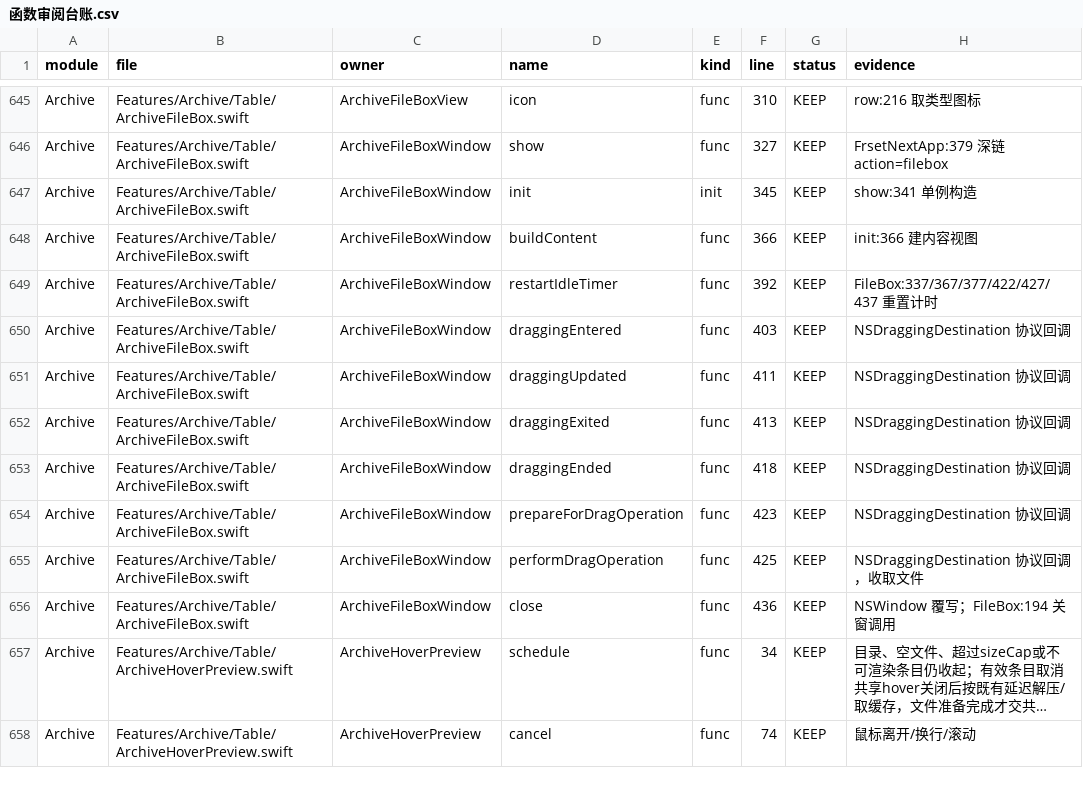
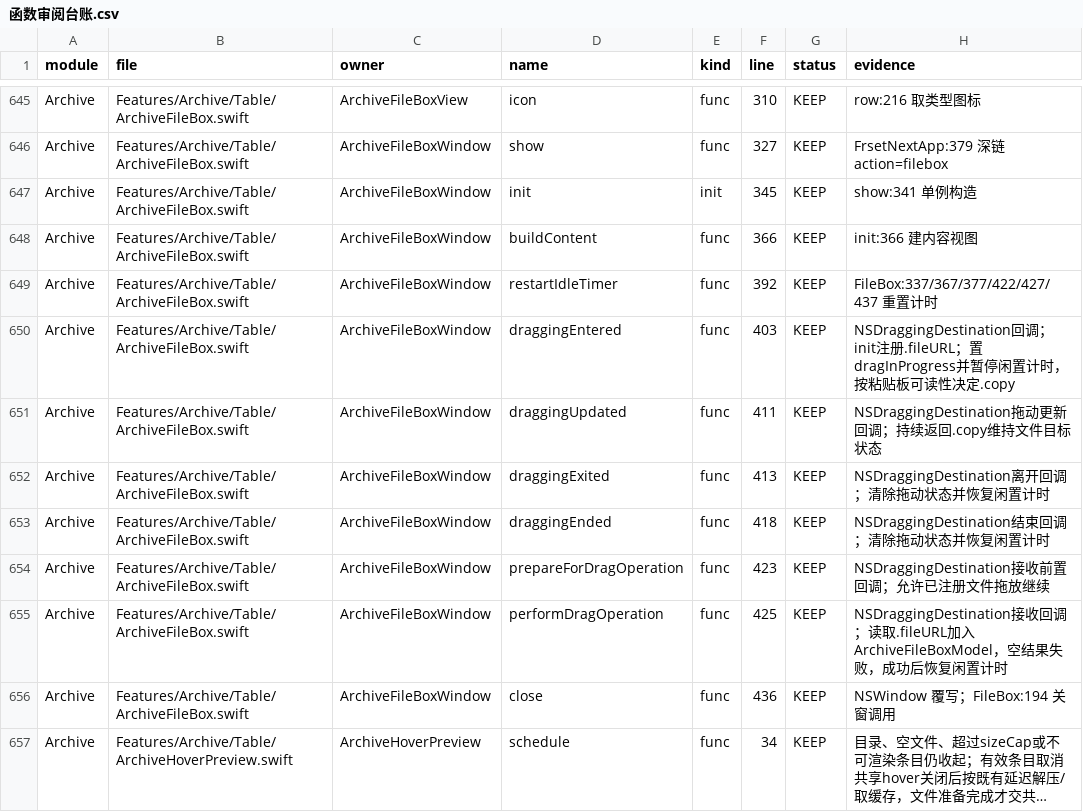
Before and after one commit to sxyq/Kitnest, a CSV file: docs/40-审计与核对/数据表/函数审阅台账.csv, drawn as a sheet; only a part is shown, gaps mark what is left out; the shorter side is filled out with more unchanged rows; long unchanged cells end in ….

```diff
--- a/docs/40-审计与核对/数据表/函数审阅台账.csv
+++ b/docs/40-审计与核对/数据表/函数审阅台账.csv
@@ -649,8 +649,8 @@ Archive,Features/Archive/Table/ArchiveFileBox.swift,ArchiveFileBoxWindow,buildCo
 Archive,Features/Archive/Table/ArchiveFileBox.swift,ArchiveFileBoxWindow,restartIdleTimer,func,392,KEEP,FileBox:337/367/377/422/427/437 重置计时
-Archive,Features/Archive/Table/ArchiveFileBox.swift,ArchiveFileBoxWindow,draggingEntered,func,403,KEEP,NSDraggingDestination 协议回调
-Archive,Features/Archive/Table/ArchiveFileBox.swift,ArchiveFileBoxWindow,draggingUpdated,func,411,KEEP,NSDraggingDestination 协议回调
-Archive,Features/Archive/Table/ArchiveFileBox.swift,ArchiveFileBoxWindow,draggingExited,func,413,KEEP,NSDraggingDestination 协议回调
-Archive,Features/Archive/Table/ArchiveFileBox.swift,ArchiveFileBoxWindow,draggingEnded,func,418,KEEP,NSDraggingDestination 协议回调
-Archive,Features/Archive/Table/ArchiveFileBox.swift,ArchiveFileBoxWindow,prepareForDragOperation,func,423,KEEP,NSDraggingDestination 协议回调
-Archive,Features/Archive/Table/ArchiveFileBox.swift,ArchiveFileBoxWindow,performDragOperation,func,425,KEEP,NSDraggingDestination 协议回调，收取文件
+Archive,Features/Archive/Table/ArchiveFileBox.swift,ArchiveFileBoxWindow,draggingEntered,func,403,KEEP,NSDraggingDestination回调；init注册.fileURL；置dragInProgress并暂停闲置计时，按粘贴板可读性决定.copy
+Archive,Features/Archive/Table/ArchiveFileBox.swift,ArchiveFileBoxWindow,draggingUpdated,func,411,KEEP,NSDraggingDestination拖动更新回调；持续返回.copy维持文件目标状态
+Archive,Features/Archive/Table/ArchiveFileBox.swift,ArchiveFileBoxWindow,draggingExited,func,413,KEEP,NSDraggingDestination离开回调；清除拖动状态并恢复闲置计时
+Archive,Features/Archive/Table/ArchiveFileBox.swift,ArchiveFileBoxWindow,draggingEnded,func,418,KEEP,NSDraggingDestination结束回调；清除拖动状态并恢复闲置计时
+Archive,Features/Archive/Table/ArchiveFileBox.swift,ArchiveFileBoxWindow,prepareForDragOperation,func,423,KEEP,NSDraggingDestination接收前置回调；允许已注册文件拖放继续
+Archive,Features/Archive/Table/ArchiveFileBox.swift,ArchiveFileBoxWindow,performDragOperation,func,425,KEEP,NSDraggingDestination接收回调；读取.fileURL加入ArchiveFileBoxModel，空结果失败，成功后恢复闲置计时
 Archive,Features/Archive/Table/ArchiveFileBox.swift,ArchiveFileBoxWindow,close,func,436,KEEP,NSWindow 覆写；FileBox:194 关窗调用
```
Also changed, not shown: docs/40-审计与核对/性能审计/函数性能审计台账.csv.
